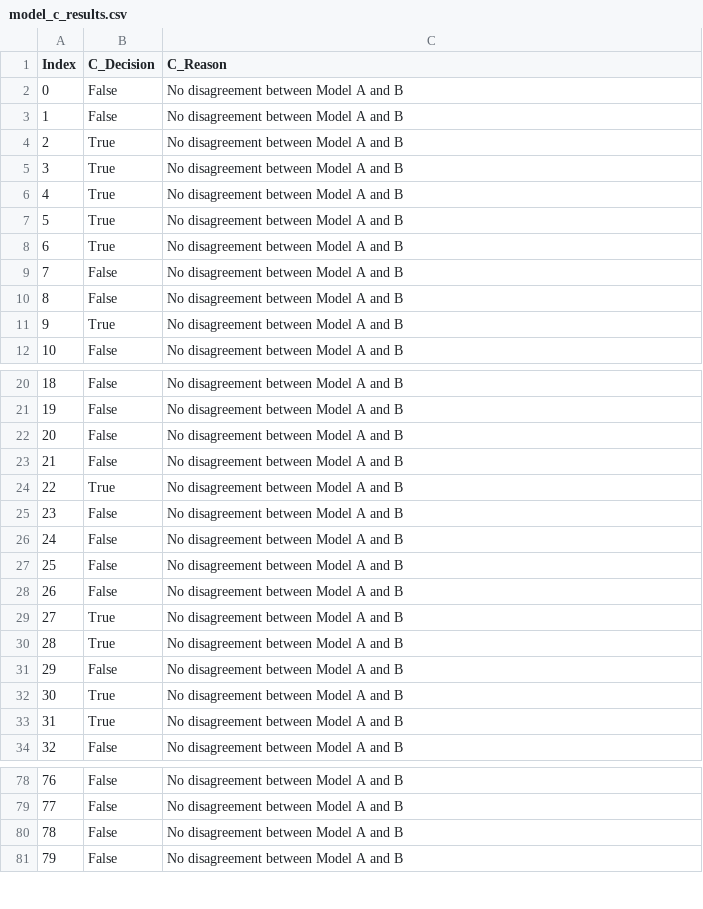
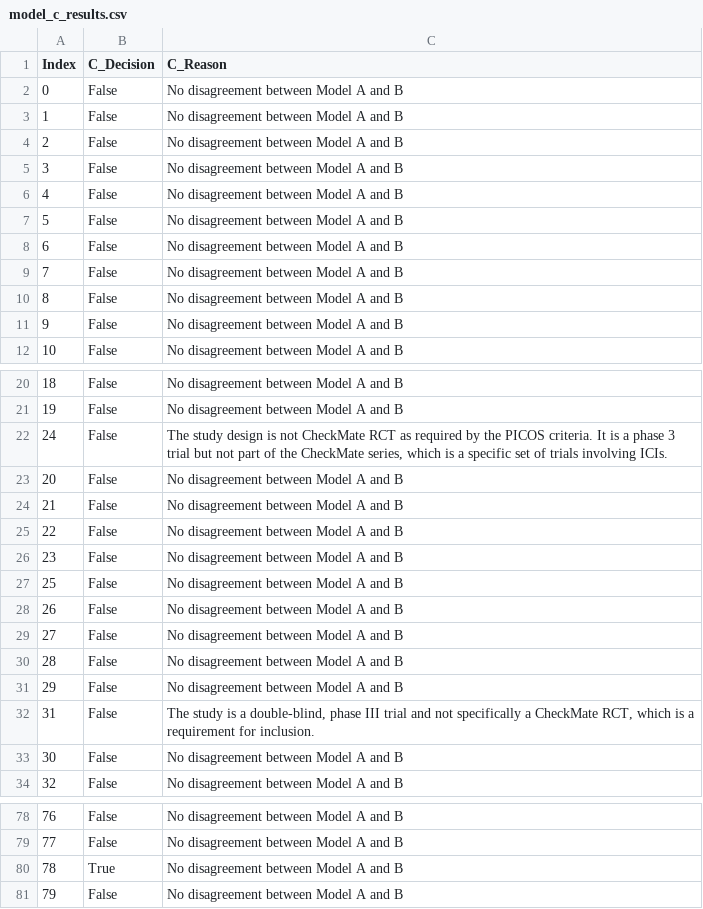
Before and after one commit to chitsanfei/review-screening-analyzer, a CSV file: data/model_c_results.csv, drawn as a sheet; only a part is shown, gaps mark what is left out; the diff covers the shown part only.

```diff
--- a/data/model_c_results.csv
+++ b/data/model_c_results.csv
@@ -3,10 +3,10 @@ Index,C_Decision,C_Reason
 1,False,No disagreement between Model A and B
-2,True,No disagreement between Model A and B
-3,True,No disagreement between Model A and B
-4,True,No disagreement between Model A and B
-5,True,No disagreement between Model A and B
-6,True,No disagreement between Model A and B
+2,False,No disagreement between Model A and B
+3,False,No disagreement between Model A and B
+4,False,No disagreement between Model A and B
+5,False,No disagreement between Model A and B
+6,False,No disagreement between Model A and B
 7,False,No disagreement between Model A and B
 8,False,No disagreement between Model A and B
-9,True,No disagreement between Model A and B
+9,False,No disagreement between Model A and B
 10,False,No disagreement between Model A and B
@@ -21,14 +21,14 @@ Index,C_Decision,C_Reason
 19,False,No disagreement between Model A and B
+24,False,"The study design is not CheckMate RCT as required by the PICOS criteria. It is a phase 3 trial but not part of the CheckMate series, which is a specific set of trials involving ICIs."
 20,False,No disagreement between Model A and B
 21,False,No disagreement between Model A and B
-22,True,No disagreement between Model A and B
+22,False,No disagreement between Model A and B
 23,False,No disagreement between Model A and B
-24,False,No disagreement between Model A and B
 25,False,No disagreement between Model A and B
 26,False,No disagreement between Model A and B
-27,True,No disagreement between Model A and B
-28,True,No disagreement between Model A and B
+27,False,No disagreement between Model A and B
+28,False,No disagreement between Model A and B
 29,False,No disagreement between Model A and B
-30,True,No disagreement between Model A and B
-31,True,No disagreement between Model A and B
+31,False,"The study is a double-blind, phase III trial and not specifically a CheckMate RCT, which is a requirement for inclusion."
+30,False,No disagreement between Model A and B
 32,False,No disagreement between Model A and B
@@ -79,3 +79,3 @@ Index,C_Decision,C_Reason
 77,False,No disagreement between Model A and B
-78,False,No disagreement between Model A and B
+78,True,No disagreement between Model A and B
 79,False,No disagreement between Model A and B
```
Also changed, not shown: 10 edited cells elsewhere in this file, data/model_a_results.csv, 8 other files.
